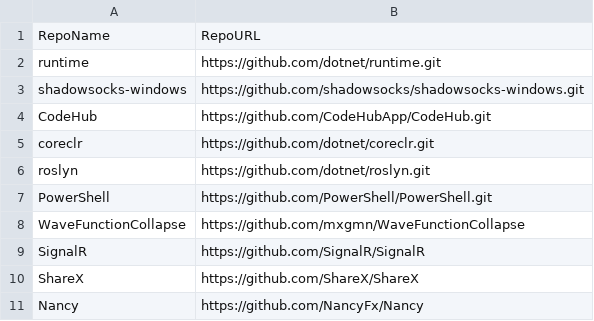
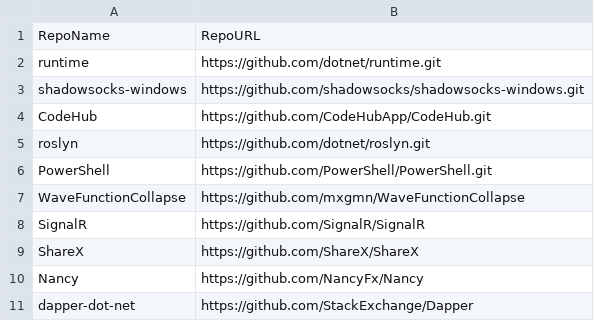
Before and after one commit to olapiv/neural-repair-static-analysis, a CSV file: github_repos.csv, drawn as a sheet; only a part is shown; the shorter side is filled out with more unchanged rows.

Commit message:
Removed coreclr from GH repos

```diff
--- a/github_repos.csv
+++ b/github_repos.csv
@@ -4,3 +4,2 @@ shadowsocks-windows,https://github.com/shadowsocks/shadowsocks-windows.git
 CodeHub,https://github.com/CodeHubApp/CodeHub.git
-coreclr,https://github.com/dotnet/coreclr.git
 roslyn,https://github.com/dotnet/roslyn.git
```
